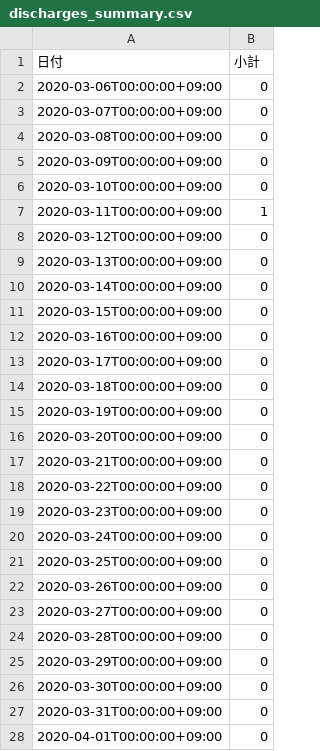
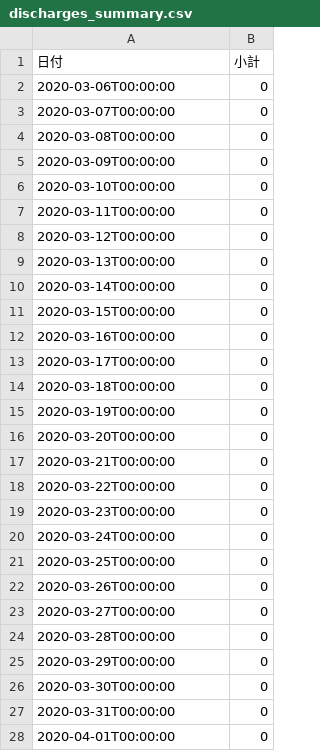
Before and after one commit to tatsuya1970/covid19scraping, a CSV file: data/discharges_summary.csv, drawn as a sheet; only a part is shown; the diff covers the shown part only.

```diff
--- a/data/discharges_summary.csv
+++ b/data/discharges_summary.csv
@@ -1,28 +1,28 @@
 日付,小計
-2020-03-06T00:00:00+09:00,0
-2020-03-07T00:00:00+09:00,0
-2020-03-08T00:00:00+09:00,0
-2020-03-09T00:00:00+09:00,0
-2020-03-10T00:00:00+09:00,0
-2020-03-11T00:00:00+09:00,1
-2020-03-12T00:00:00+09:00,0
-2020-03-13T00:00:00+09:00,0
-2020-03-14T00:00:00+09:00,0
-2020-03-15T00:00:00+09:00,0
-2020-03-16T00:00:00+09:00,0
-2020-03-17T00:00:00+09:00,0
-2020-03-18T00:00:00+09:00,0
-2020-03-19T00:00:00+09:00,0
-2020-03-20T00:00:00+09:00,0
-2020-03-21T00:00:00+09:00,0
-2020-03-22T00:00:00+09:00,0
-2020-03-23T00:00:00+09:00,0
-2020-03-24T00:00:00+09:00,0
-2020-03-25T00:00:00+09:00,0
-2020-03-26T00:00:00+09:00,0
-2020-03-27T00:00:00+09:00,0
-2020-03-28T00:00:00+09:00,0
-2020-03-29T00:00:00+09:00,0
-2020-03-30T00:00:00+09:00,0
-2020-03-31T00:00:00+09:00,0
-2020-04-01T00:00:00+09:00,0
+2020-03-06T00:00:00,0
+2020-03-07T00:00:00,0
+2020-03-08T00:00:00,0
+2020-03-09T00:00:00,0
+2020-03-10T00:00:00,0
+2020-03-11T00:00:00,0
+2020-03-12T00:00:00,0
+2020-03-13T00:00:00,0
+2020-03-14T00:00:00,0
+2020-03-15T00:00:00,0
+2020-03-16T00:00:00,0
+2020-03-17T00:00:00,0
+2020-03-18T00:00:00,0
+2020-03-19T00:00:00,0
+2020-03-20T00:00:00,0
+2020-03-21T00:00:00,0
+2020-03-22T00:00:00,0
+2020-03-23T00:00:00,0
+2020-03-24T00:00:00,0
+2020-03-25T00:00:00,0
+2020-03-26T00:00:00,0
+2020-03-27T00:00:00,0
+2020-03-28T00:00:00,0
+2020-03-29T00:00:00,0
+2020-03-30T00:00:00,0
+2020-03-31T00:00:00,0
+2020-04-01T00:00:00,0
```
Also changed, not shown: 7 added rows, 5 removed rows and 12 edited cells elsewhere in this file, data/patients.csv, 1 other file.
